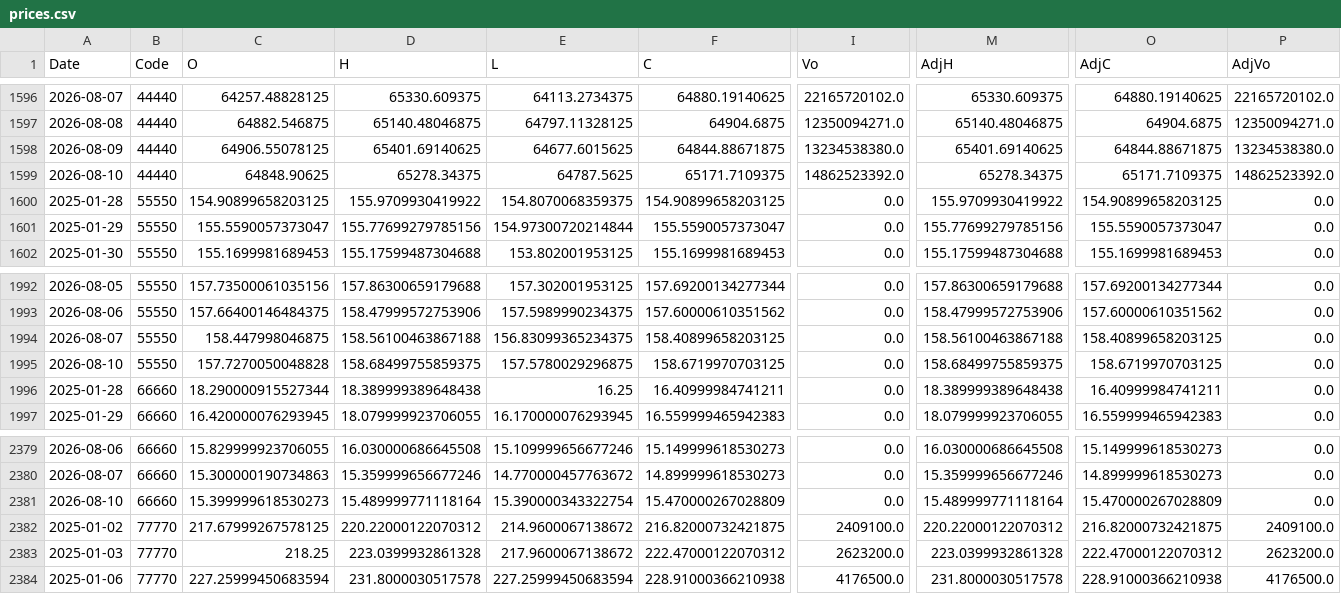
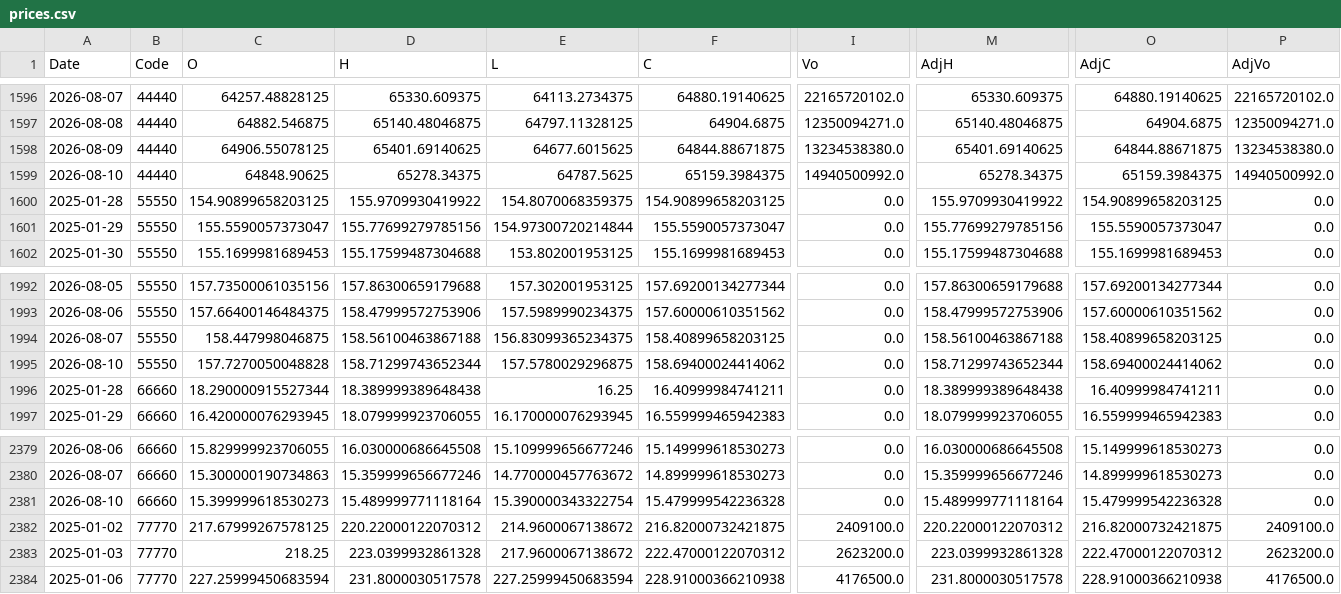
Before and after one commit to fireworkskomatsu-dotcom/weather_ai, a CSV file: prices.csv, drawn as a sheet; only a part is shown, gaps mark what is left out; the diff names each change by its address in the sheet, - before the commit and + after, or states it on an @@ line.

```diff
--- a/prices.csv
+++ b/prices.csv
-F1599 (C): 65171.7109375
+F1599 (C): 65159.3984375
-I1599 (Vo): 14862523392.0
+I1599 (Vo): 14940500992.0
-O1599 (AdjC): 65171.7109375
+O1599 (AdjC): 65159.3984375
-P1599 (AdjVo): 14862523392.0
+P1599 (AdjVo): 14940500992.0
-D1995 (H): 158.68499755859375
+D1995 (H): 158.71299743652344
-F1995 (C): 158.6719970703125
+F1995 (C): 158.69400024414062
-M1995 (AdjH): 158.68499755859375
+M1995 (AdjH): 158.71299743652344
-O1995 (AdjC): 158.6719970703125
+O1995 (AdjC): 158.69400024414062
-F2381 (C): 15.470000267028809
+F2381 (C): 15.479999542236328
-O2381 (AdjC): 15.470000267028809
+O2381 (AdjC): 15.479999542236328
```
Also changed, not shown: 2 other files.
